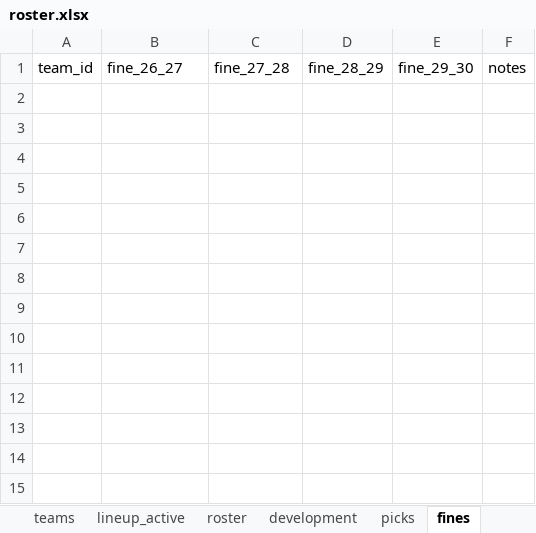
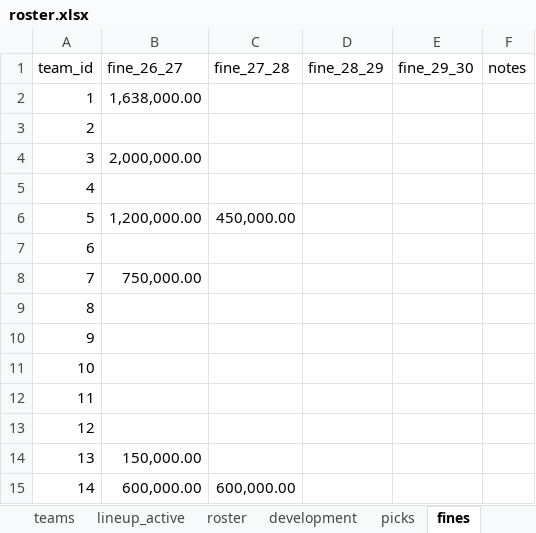
Before and after one commit to filipebrito23/Fantasy, an Excel workbook: Fantasy unificado/roster.xlsx, sheet fines, drawn as a sheet; values as stored, in another font and other column widths than the file's, no borders; the diff names each change by its address in the sheet, - before the commit and + after, or states it on an @@ line.

```diff
--- a/Fantasy unificado/roster.xlsx (sheet fines)
+++ b/Fantasy unificado/roster.xlsx (sheet fines)
+row 2: 1 | 1,638,000.00
+row 3: 2
+row 4: 3 | 2,000,000.00
+row 5: 4
+row 6: 5 | 1,200,000.00 | 450,000.00
+row 7: 6
+row 8: 7 | 750,000.00
+row 9: 8
+row 10: 9
+row 11: 10
+row 12: 11
+row 13: 12
+row 14: 13 | 150,000.00
+row 15: 14 | 600,000.00 | 600,000.00
```
Also changed, not shown: sheet picks, sheet development, sheet roster, formulas that keep their value, Fantasy unificado/Lista.xlsx, 3 other files.
